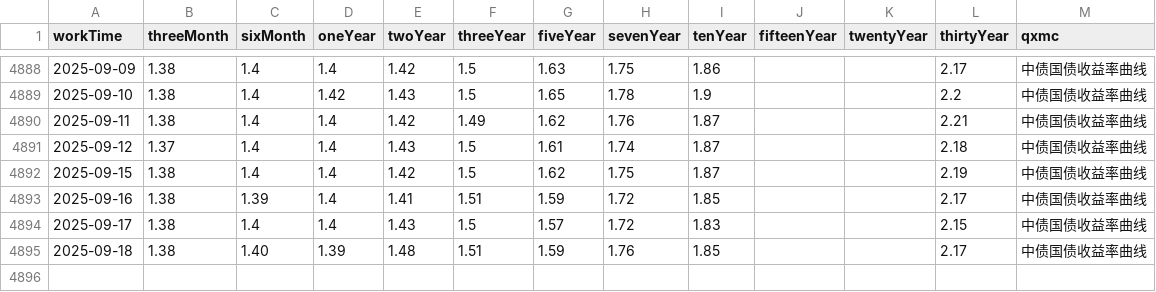
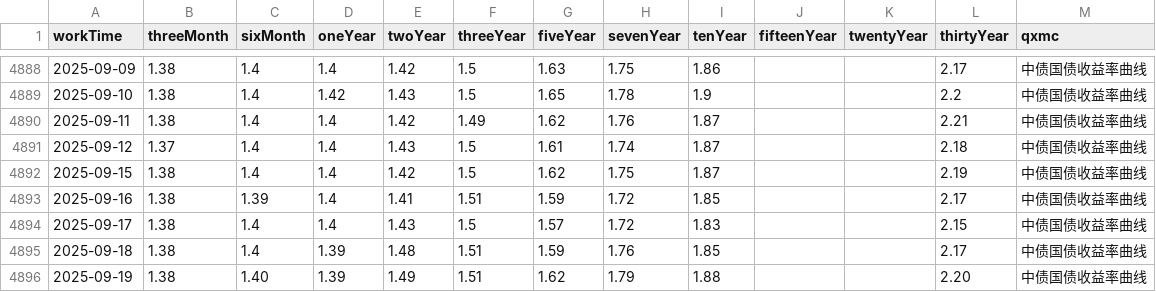
Before and after one commit to AFAN-LIFE/macropage, a CSV file: data/yield.csv, drawn as a sheet; only a part is shown, gaps mark what is left out.

```diff
--- a/data/yield.csv
+++ b/data/yield.csv
@@ -4894,2 +4894,3 @@ workTime,threeMonth,sixMonth,oneYear,twoYear,threeYear,fiveYear,sevenYear,tenYea
 2025-09-17,1.38,1.4,1.4,1.43,1.5,1.57,1.72,1.83,,,2.15,中债国债收益率曲线
-2025-09-18,1.38,1.40,1.39,1.48,1.51,1.59,1.76,1.85,,,2.17,中债国债收益率曲线
+2025-09-18,1.38,1.4,1.39,1.48,1.51,1.59,1.76,1.85,,,2.17,中债国债收益率曲线
+2025-09-19,1.38,1.40,1.39,1.49,1.51,1.62,1.79,1.88,,,2.20,中债国债收益率曲线
```
Also changed, not shown: data/global_index.csv, data/tf_continuous.csv, 1 other file.
